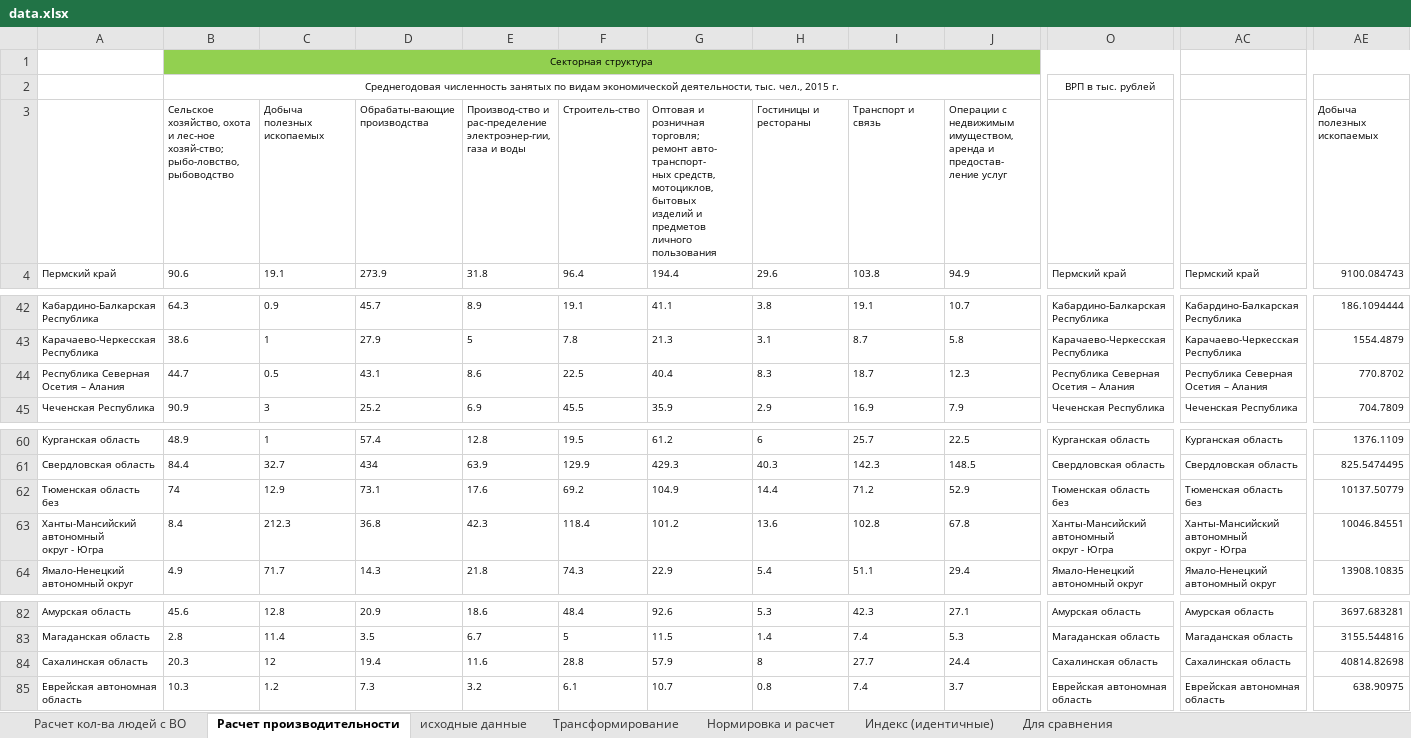
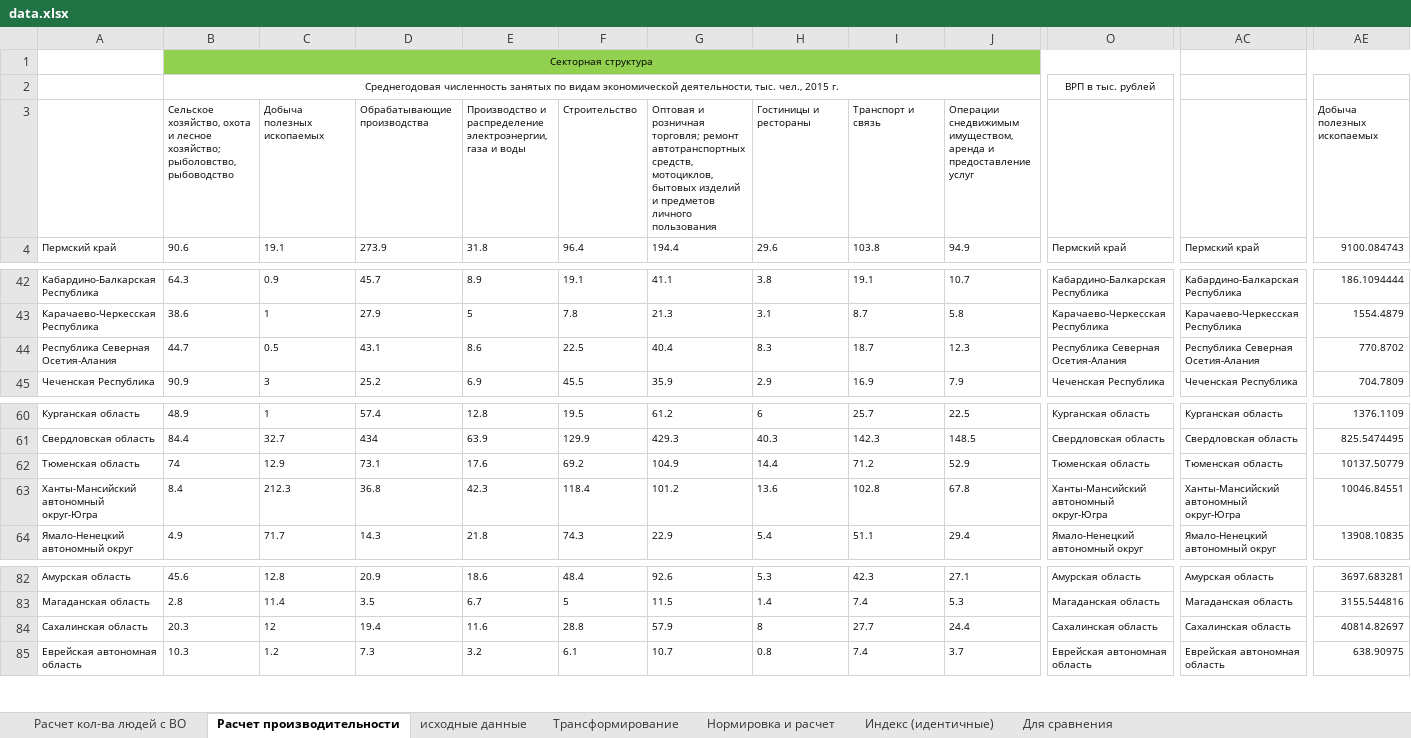
Before and after one commit to mariarusinova/benchmarking, an Excel workbook: data.xlsx, sheet Расчет производительности, drawn as a sheet; only a part is shown, gaps mark what is left out; values as stored, in another font and other column widths than the file's, no borders; charts and pictures not drawn; ↵ is a line break in a cell; the diff covers the shown part only; the diff names each change by its address in the sheet, - before the commit and + after, or states it on an @@ line.

Commit message:
исправлены заголовки

```diff
--- a/data.xlsx (sheet Расчет производительности)
+++ b/data.xlsx (sheet Расчет производительности)
-B3: …охота и лес-ное хозяй-ство; рыбо-ловство, рыбоводство
+B3: …охота и лесное хозяйство; рыболовство, рыбоводство
-C3: Добыча ↵ полезных ↵ ископаемых
+C3: Добыча полезных ископаемых
-D3: Обрабаты-вающие ↵ производства
+D3: Обрабатывающие производства
-E3: Производ-ство и рас-пределение электроэнер-гии, ↵ газа и…
+E3: Производство и распределение электроэнергии, газа и…
-F3: Строитель-ство
+F3: Строительство
-G3: …торговля; ↵ ремонт авто- ↵ транспорт- ↵ ных средств, ↵ мотоциклов,…
+G3: …торговля; ремонт автотранспортных средств, мотоциклов,…
-H3: Гостиницы и ↵ рестораны
+H3: Гостиницы и рестораны
-I3: Транспорт и ↵ связь
+I3: Транспорт и связь
-J3: Операции с ↵ недвижимым ↵ имуществом, ↵ аренда и ↵ предостав- ↵ ление услуг
+J3: Операции снедвижимым имуществом, аренда и предоставление услуг
-AE3: Добыча ↵ полезных ↵ ископаемых
+AE3: Добыча полезных ископаемых
-A44: Республика Северная Осетия – Алания
+A44: Республика Северная Осетия-Алания
-O44: Республика Северная Осетия – Алания
+O44: Республика Северная Осетия-Алания
-AC44: Республика Северная Осетия – Алания
+AC44: Республика Северная Осетия-Алания
-A62: Тюменская область без
+A62: Тюменская область
-O62: Тюменская область без
+O62: Тюменская область
-AC62: Тюменская область без
+AC62: Тюменская область
-A63: Ханты-Мансийский автономный ↵ округ - Югра
+A63: Ханты-Мансийский автономный округ-Югра
-O63: Ханты-Мансийский автономный ↵ округ - Югра
+O63: Ханты-Мансийский автономный округ-Югра
-AC63: Ханты-Мансийский автономный ↵ округ - Югра
+AC63: Ханты-Мансийский автономный округ-Югра
-AE84: 40814.82698
+AE84: 40814.82697
```
Also changed, not shown: 26 edited cells elsewhere in this sheet, sheet Нормировка и расчет, sheet исходные данные, sheet Трансформирование, sheet Расчет кол-ва людей с ВО, sheet Индекс (идентичные), charts or pictures.
